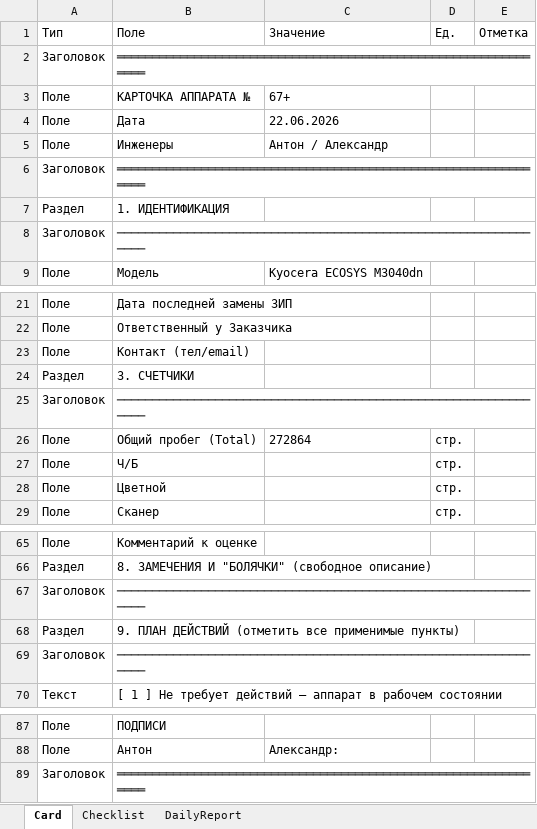
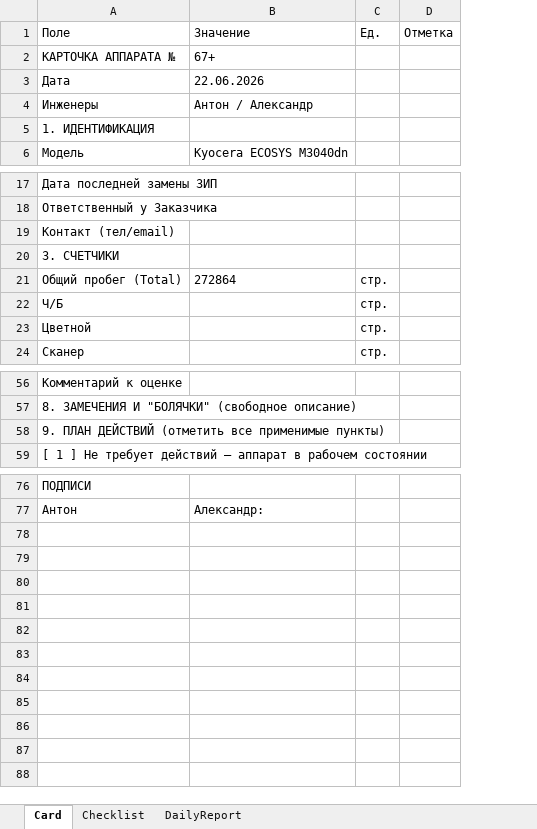
Before and after one commit to sniper072/git-repo-sniper, an Excel workbook: equipment-templates/output/TEST_Sample_Device_Package.xlsx, sheet Card, drawn as a sheet; only a part is shown, gaps mark what is left out; values as stored, in another font and other column widths than the file's, no borders; removed rows and columns are numbered as before the commit, all else as after; the diff covers the shown part only; the diff names each change by its address in the sheet, - before the commit and + after, or states it on an @@ line.

```diff
--- a/equipment-templates/output/TEST_Sample_Device_Package.xlsx (sheet Card)
+++ b/equipment-templates/output/TEST_Sample_Device_Package.xlsx (sheet Card)
-column A (Тип), rows 3-5: all Поле; row 7: Раздел; row 9: Поле; rows 21-24: Поле | Поле | Поле | Раздел; rows 26-29: all Поле; rows 65-66: Поле | Раздел; row 68: Раздел; row 70: Текст; rows 87-88: Поле | Поле
-row 2: Заголовок | ═══════════════════════════════════════════════════════════════
-row 6: Заголовок | ═══════════════════════════════════════════════════════════════
-row 8: Заголовок | ───────────────────────────────────────────────────────────────
-row 25: Заголовок | ───────────────────────────────────────────────────────────────
-row 67: Заголовок | ───────────────────────────────────────────────────────────────
-row 69: Заголовок | ───────────────────────────────────────────────────────────────
-row 89: Заголовок | ═══════════════════════════════════════════════════════════════
```
Also changed, not shown: 5 removed rows and 16 edited cells elsewhere in this sheet, sheet Checklist, sheet DailyReport, equipment-templates/output/TEST_Open_Me_First.xlsx, equipment-templates/output/checklists/TEST_Checklist_67plus_LS67Y43279.xlsx, 3 other files.
